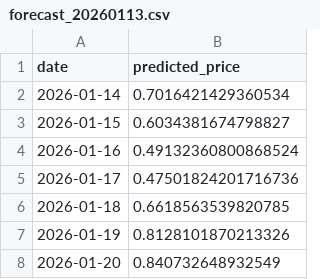
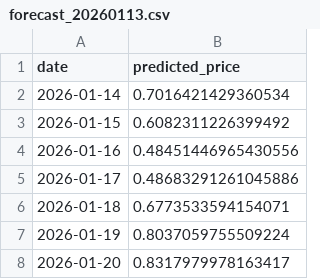
Before and after one commit to maxdougly/ID2223_project, a CSV file: outputs/forecast_20260113.csv, drawn as a sheet.

```diff
--- a/outputs/forecast_20260113.csv
+++ b/outputs/forecast_20260113.csv
@@ -2,7 +2,7 @@ date,predicted_price
 2026-01-14,0.7016421429360534
-2026-01-15,0.6034381674798827
-2026-01-16,0.49132360800868524
-2026-01-17,0.47501824201716736
-2026-01-18,0.6618563539820785
-2026-01-19,0.8128101870213326
-2026-01-20,0.840732648932549
+2026-01-15,0.6082311226399492
+2026-01-16,0.48451446965430556
+2026-01-17,0.48683291261045886
+2026-01-18,0.6773533594154071
+2026-01-19,0.8037059755509224
+2026-01-20,0.8317979978163417
```
Also changed, not shown: outputs/prediction_tracking.csv, 1 other file.
